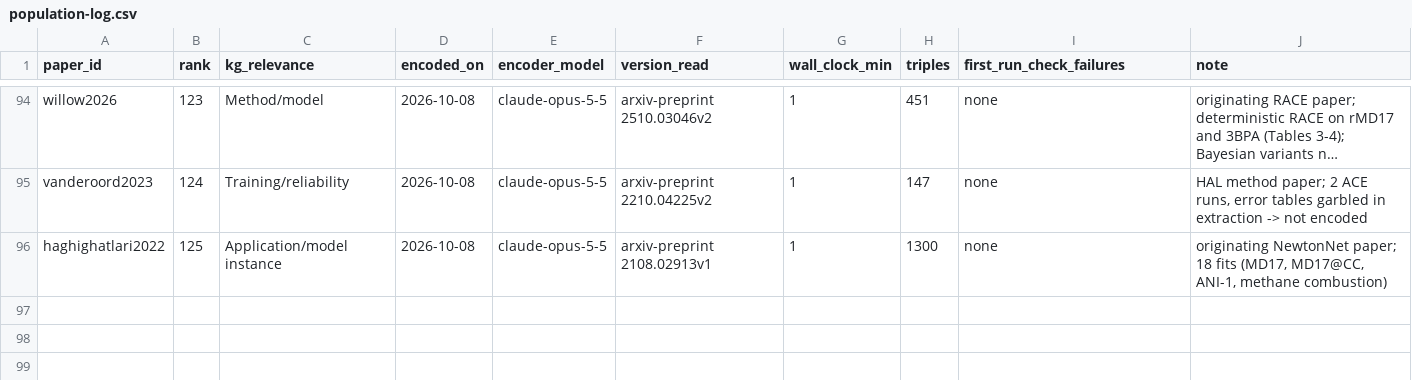
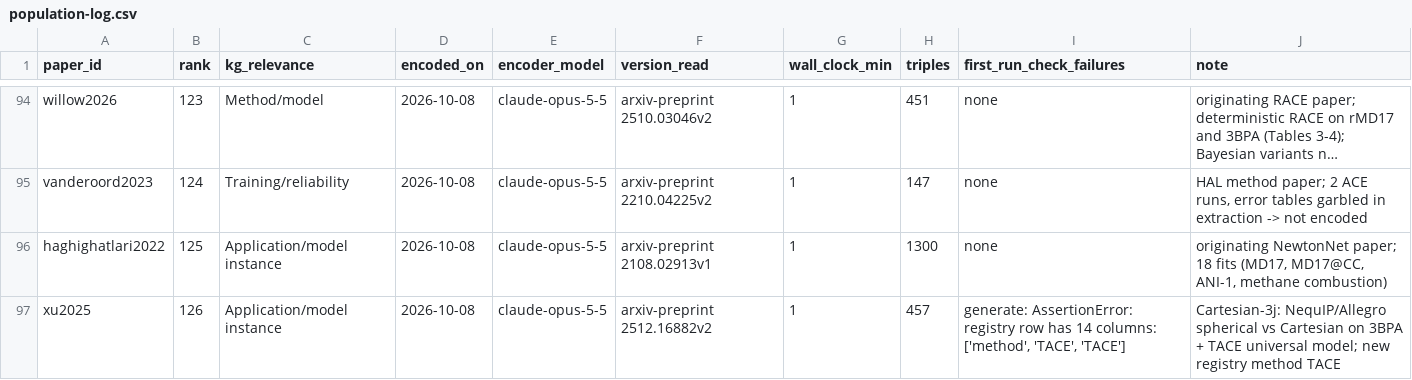
Before and after one commit to danielhz/mlips-ontology, a CSV file: artifacts/kg/population-log.csv, drawn as a sheet; only a part is shown, gaps mark what is left out; long unchanged cells end in …; the diff names each change by its address in the sheet, - before the commit and + after, or states it on an @@ line.

Commit message:
kg: encode xu2025 (457 triples)

```diff
--- a/artifacts/kg/population-log.csv
+++ b/artifacts/kg/population-log.csv
+row 97: xu2025 | 126 | Application/model instance | 2026-10-08 | claude-opus-5-5 | arxiv-preprint 2512.16882v2 | 1 | 457 | generate: AssertionError: registry row has 14 columns: ['method', 'TACE', 'TACE'] | Cartesian-3j: NequIP/Allegro spherical vs Cartesian on 3BPA + TACE universal model; new registry method TACE
```
Also changed, not shown: artifacts/kg/methods-registry.csv, 1 other file.
